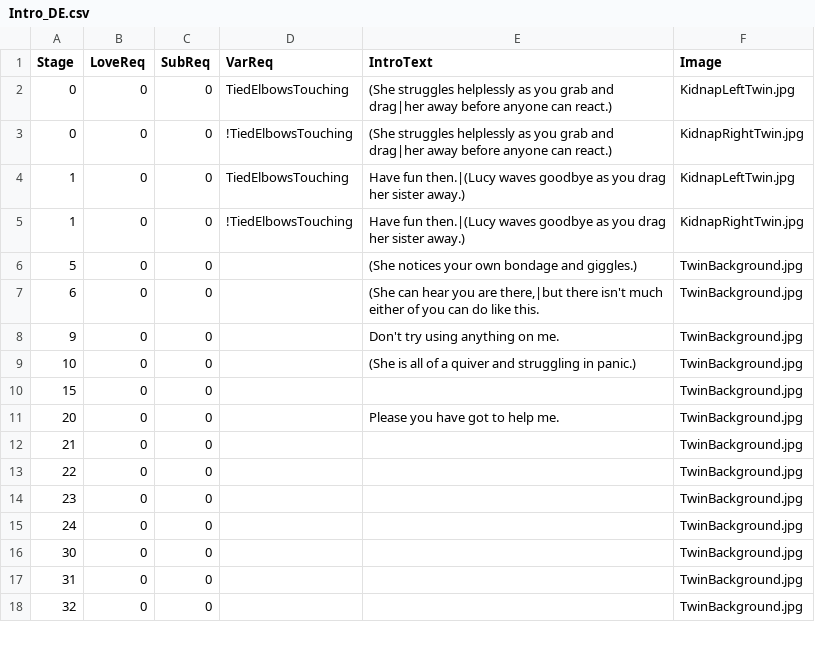
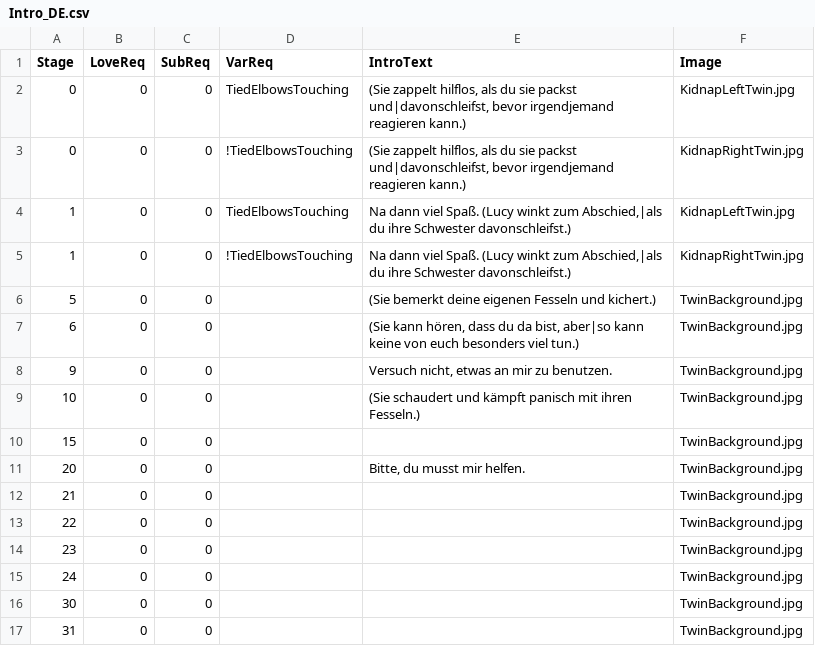
Before and after one commit to adokilume/Bondage-College, a CSV file: C101_KinbakuClub/SlaveTwin/Intro_DE.csv, drawn as a sheet; only a part is shown; the shorter side is filled out with more unchanged rows.

```diff
--- a/C101_KinbakuClub/SlaveTwin/Intro_DE.csv
+++ b/C101_KinbakuClub/SlaveTwin/Intro_DE.csv
@@ -1,12 +1,12 @@
 Stage,LoveReq,SubReq,VarReq,IntroText,Image
-0,0,0,TiedElbowsTouching,(She struggles helplessly as you grab and drag|her away before anyone can react.),KidnapLeftTwin.jpg
-0,0,0,!TiedElbowsTouching,(She struggles helplessly as you grab and drag|her away before anyone can react.),KidnapRightTwin.jpg
-1,0,0,TiedElbowsTouching,Have fun then.|(Lucy waves goodbye as you drag her sister away.),KidnapLeftTwin.jpg
-1,0,0,!TiedElbowsTouching,Have fun then.|(Lucy waves goodbye as you drag her sister away.),KidnapRightTwin.jpg
-5,0,0,,(She notices your own bondage and giggles.),TwinBackground.jpg
-6,0,0,,"(She can hear you are there,|but there isn't much either of you can do like this.",TwinBackground.jpg
-9,0,0,,Don't try using anything on me.,TwinBackground.jpg
-10,0,0,,(She is all of a quiver and struggling in panic.),TwinBackground.jpg
+0,0,0,TiedElbowsTouching,"(Sie zappelt hilflos, als du sie packst und|davonschleifst, bevor irgendjemand reagieren kann.)",KidnapLeftTwin.jpg
+0,0,0,!TiedElbowsTouching,"(Sie zappelt hilflos, als du sie packst und|davonschleifst, bevor irgendjemand reagieren kann.)",KidnapRightTwin.jpg
+1,0,0,TiedElbowsTouching,"Na dann viel Spaß. (Lucy winkt zum Abschied,|als du ihre Schwester davonschleifst.)",KidnapLeftTwin.jpg
+1,0,0,!TiedElbowsTouching,"Na dann viel Spaß. (Lucy winkt zum Abschied,|als du ihre Schwester davonschleifst.)",KidnapRightTwin.jpg
+5,0,0,,(Sie bemerkt deine eigenen Fesseln und kichert.),TwinBackground.jpg
+6,0,0,,"(Sie kann hören, dass du da bist, aber|so kann keine von euch besonders viel tun.)",TwinBackground.jpg
+9,0,0,,"Versuch nicht, etwas an mir zu benutzen.",TwinBackground.jpg
+10,0,0,,(Sie schaudert und kämpft panisch mit ihren Fesseln.),TwinBackground.jpg
 15,0,0,,,TwinBackground.jpg
-20,0,0,,Please you have got to help me.,TwinBackground.jpg
+20,0,0,,"Bitte, du musst mir helfen.",TwinBackground.jpg
 21,0,0,,,TwinBackground.jpg
```
Also changed, not shown: C101_KinbakuClub/SlaveTwin/Stage_DE.csv, C101_KinbakuClub/SlaveTwin/Text_DE.csv, 2 other files.
